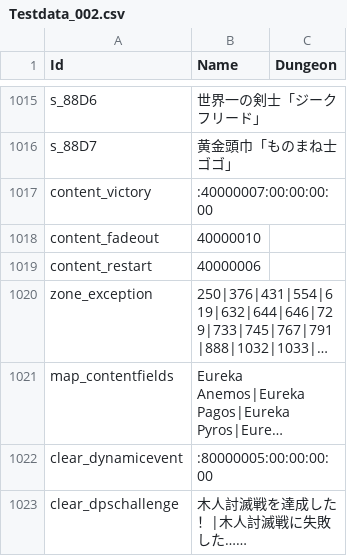
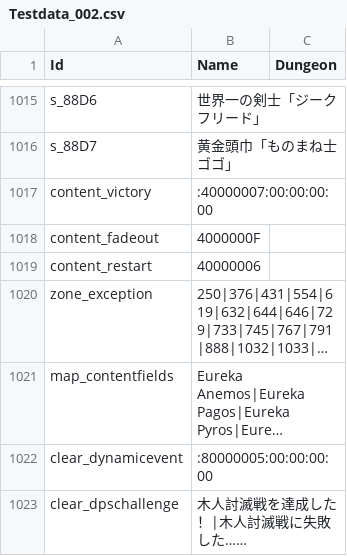
Before and after one commit to Eoshria/Test_4a05r4_IVX_Data, a CSV file: Testdata_002.csv, drawn as a sheet; only a part is shown, gaps mark what is left out; long unchanged cells end in ….

Commit message:
Update Testdata_002.csv

```diff
--- a/Testdata_002.csv
+++ b/Testdata_002.csv
@@ -1017,3 +1017,3 @@
 "content_victory",":40000007:00:00:00:00",""
-"content_fadeout","40000010",""
+"content_fadeout","4000000F",""
 "content_restart","40000006",""
```
